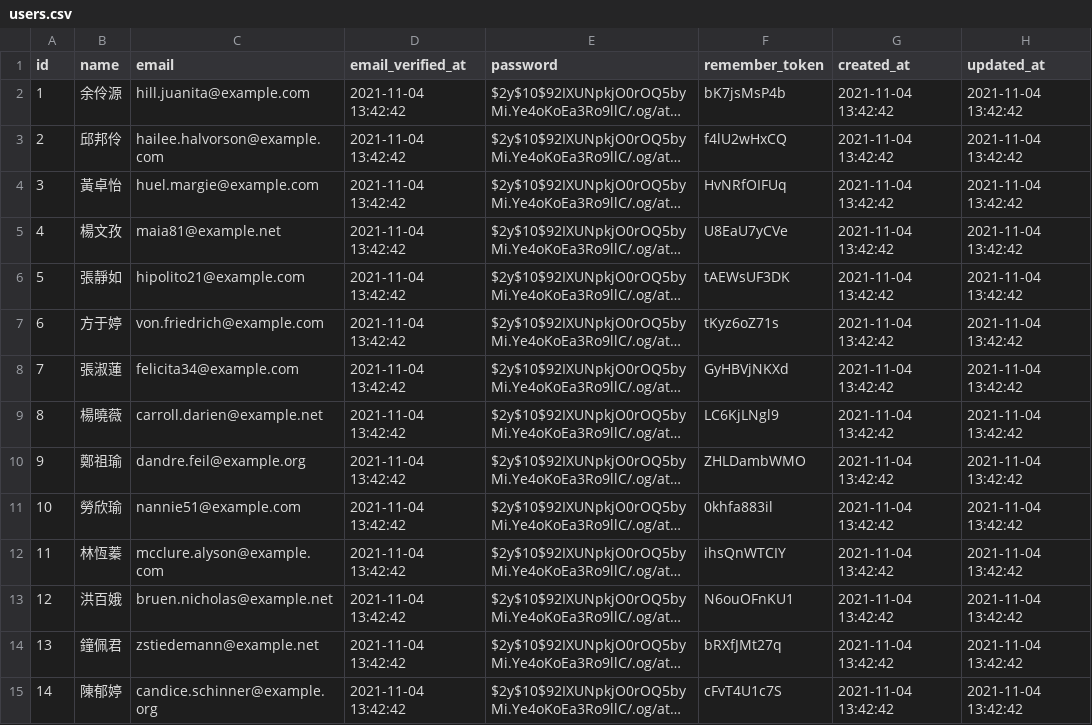
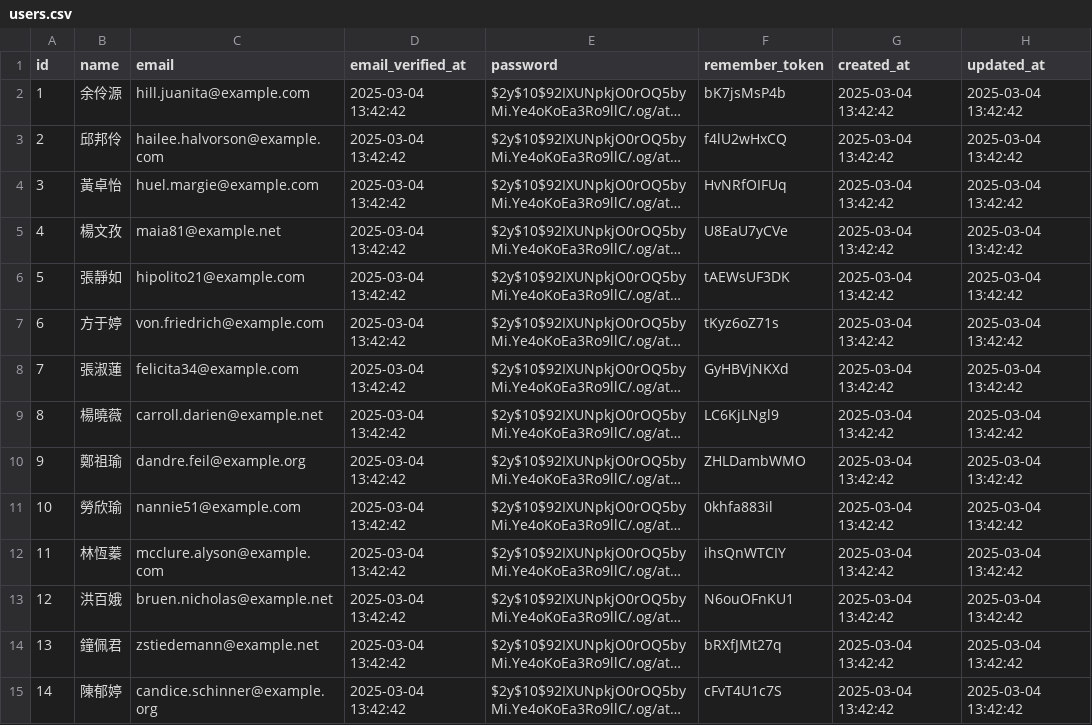
Before and after one commit to henryleeworld/laravel-seed-database-with-csv-files, a CSV file: database/seeders/csvs/users.csv, drawn as a sheet; only a part is shown; long unchanged cells end in …; the diff covers the shown part only; the diff names each change by its address in the sheet, - before the commit and + after, or states it on an @@ line.

```diff
--- a/database/seeders/csvs/users.csv
+++ b/database/seeders/csvs/users.csv
-D2:D15 (email_verified_at): 2021-11-04 13:42:42
+D2:D15 (email_verified_at): 2025-03-04 13:42:42
-G2:G15 (created_at): 2021-11-04 13:42:42
+G2:G15 (created_at): 2025-03-04 13:42:42
-H2:H15 (updated_at): 2021-11-04 13:42:42
+H2:H15 (updated_at): 2025-03-04 13:42:42
```
Also changed, not shown: 108 edited cells elsewhere in this file, 24 other files.
